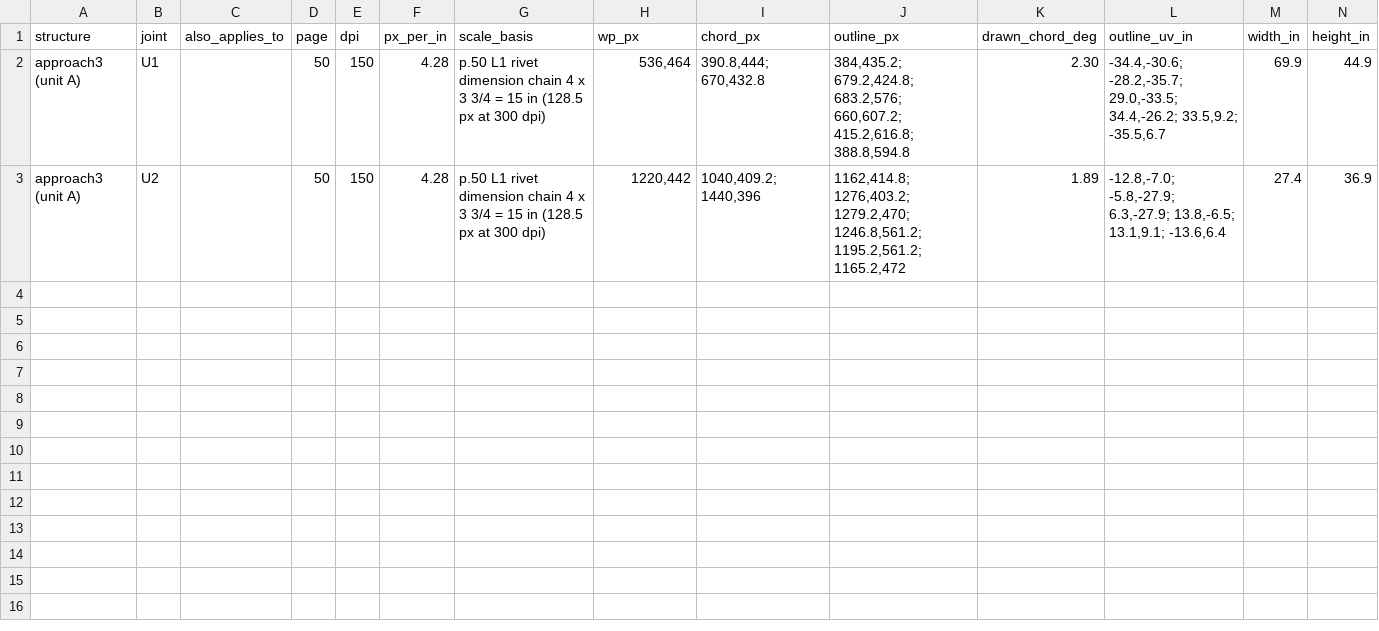
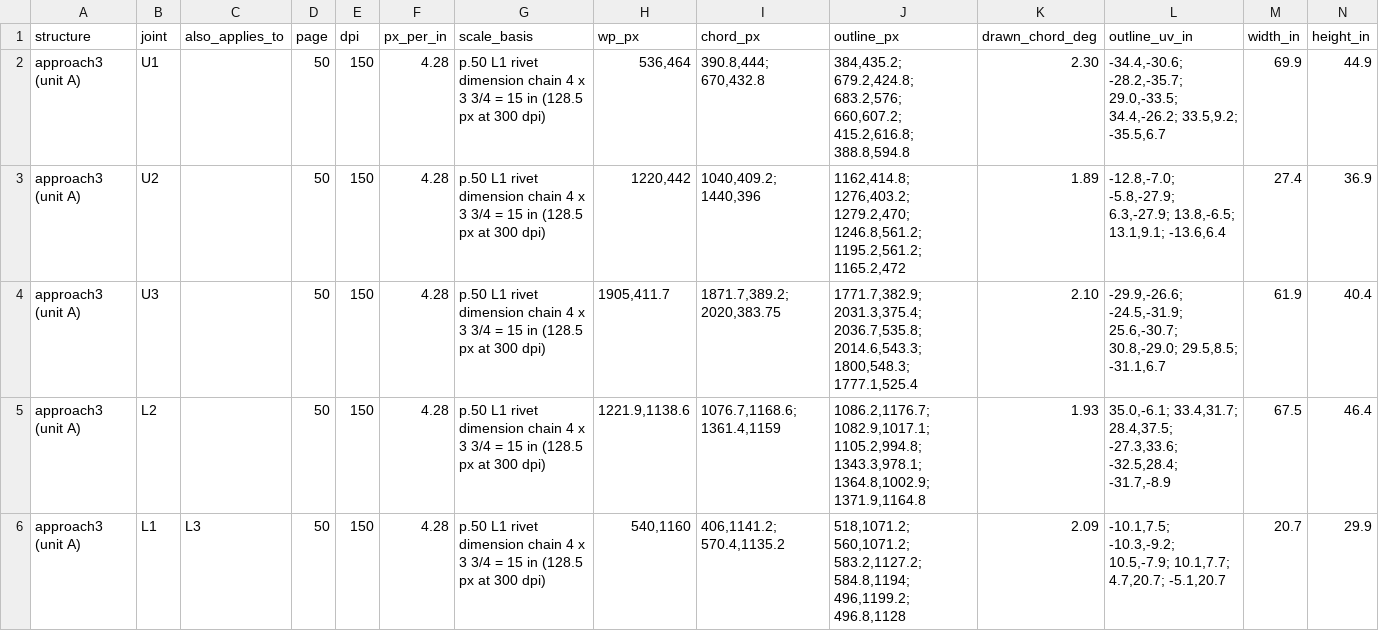
Before and after one commit to jefswat/Steel-Bridge-Bim, a CSV file: docs/plan-data/ptc-delaware-river/connections/gusset-outlines.csv, drawn as a sheet; only a part is shown; rows hold the shown columns only; the diff names each change by its address in the sheet, - before the commit and + after, or states it on an @@ line.

```diff
--- a/docs/plan-data/ptc-delaware-river/connections/gusset-outlines.csv
+++ b/docs/plan-data/ptc-delaware-river/connections/gusset-outlines.csv
+row 4: approach3 (unit A) | U3 |  | 50 | 150 | 4.28 | p.50 L1 rivet dimension chain 4 x 3 3/4 = 15 in (128.5 px at 300 dpi) | 1905,411.7 | 1871.7,389.2; 2020,383.75 | 1771.7,382.9; 2031.3,375.4; 2036.7,535.8; 2014.6,543.3; 1800,548.3; 1777.1,525.4 | 2.10 | -29.9,-26.6; -24.5,-31.9; 25.6,-30.7; 30.8,-29.0; 29.5,8.5; -31.1,6.7 | 61.9 | 40.4
+row 5: approach3 (unit A) | L2 |  | 50 | 150 | 4.28 | p.50 L1 rivet dimension chain 4 x 3 3/4 = 15 in (128.5 px at 300 dpi) | 1221.9,1138.6 | 1076.7,1168.6; 1361.4,1159 | 1086.2,1176.7; 1082.9,1017.1; 1105.2,994.8; 1343.3,978.1; 1364.8,1002.9; 1371.9,1164.8 | 1.93 | 35.0,-6.1; 33.4,31.7; 28.4,37.5; -27.3,33.6; -32.5,28.4; -31.7,-8.9 | 67.5 | 46.4
+row 6: approach3 (unit A) | L1 | L3 | 50 | 150 | 4.28 | p.50 L1 rivet dimension chain 4 x 3 3/4 = 15 in (128.5 px at 300 dpi) | 540,1160 | 406,1141.2; 570.4,1135.2 | 518,1071.2; 560,1071.2; 583.2,1127.2; 584.8,1194; 496,1199.2; 496.8,1128 | 2.09 | -10.1,7.5; -10.3,-9.2; 10.5,-7.9; 10.1,7.7; 4.7,20.7; -5.1,20.7 | 20.7 | 29.9
```
